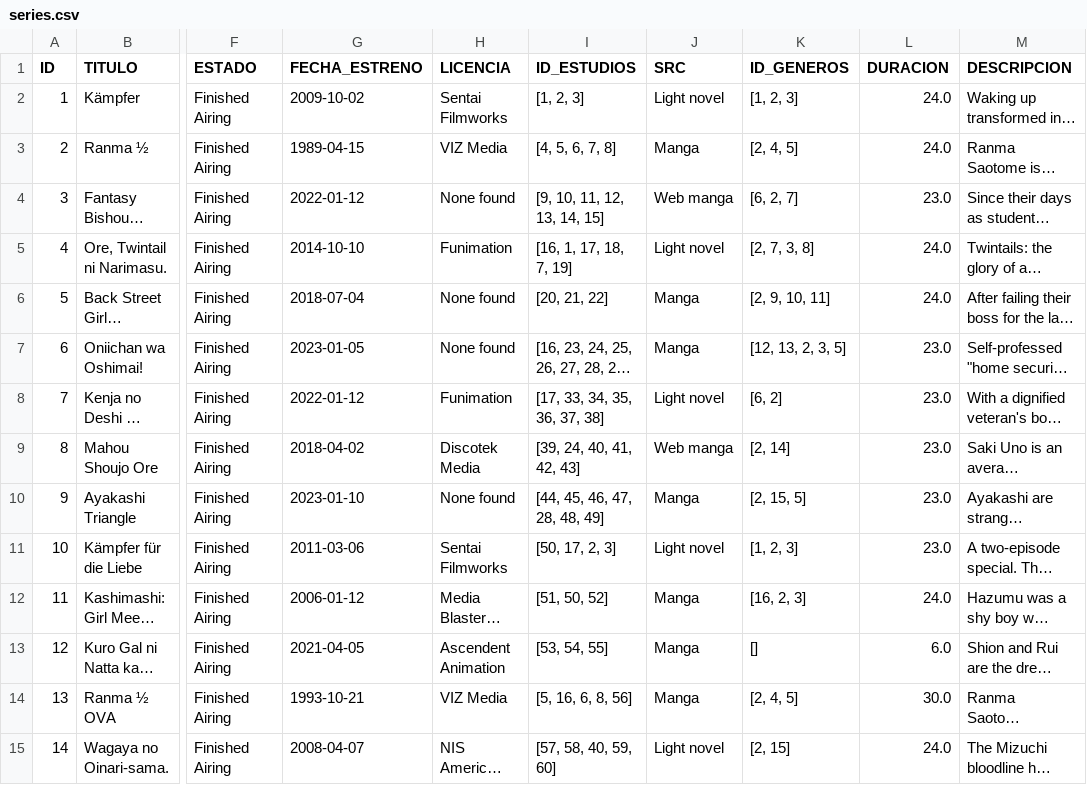
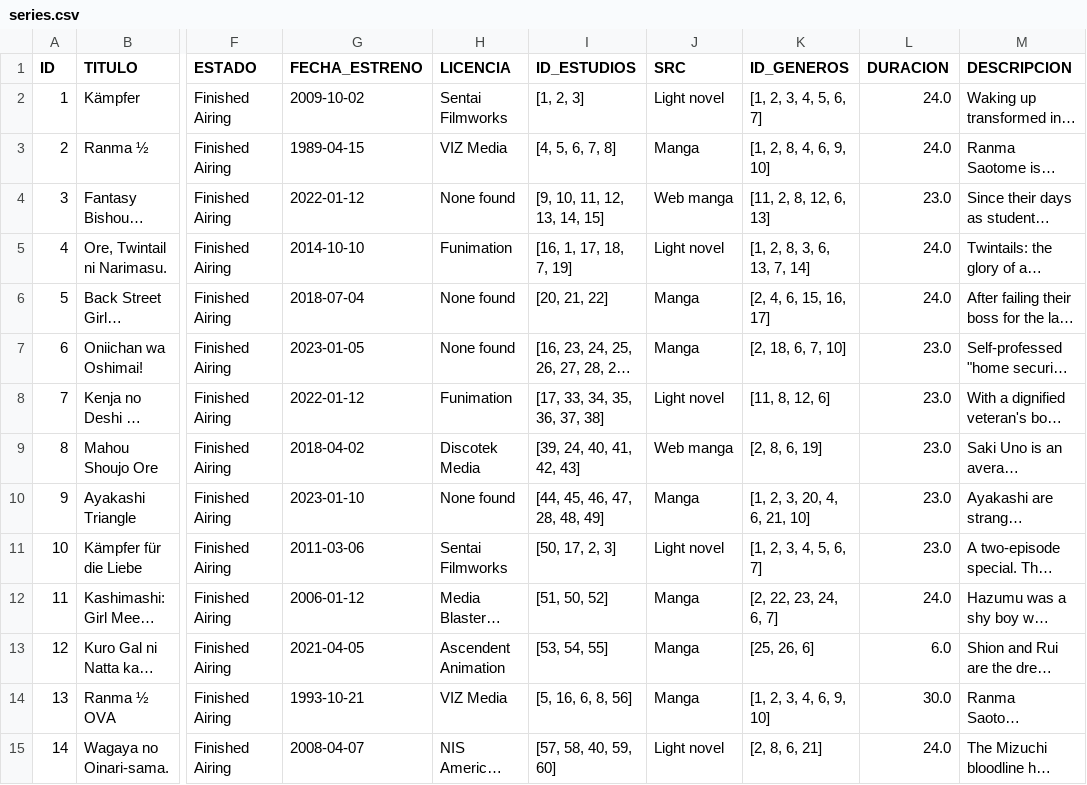
Before and after one commit to AlejandroP02/WebScrapping, a CSV file: src/main/Magical_Sex_Shift/series.csv, drawn as a sheet; only a part is shown, gaps mark what is left out; long unchanged cells end in …; the diff covers the shown part only; the diff names each change by its address in the sheet, - before the commit and + after, or states it on an @@ line.

```diff
--- a/src/main/Magical_Sex_Shift/series.csv
+++ b/src/main/Magical_Sex_Shift/series.csv
-K2 (ID_GENEROS): [1, 2, 3]
+K2 (ID_GENEROS): [1, 2, 3, 4, 5, 6, 7]
-K3 (ID_GENEROS): [2, 4, 5]
+K3 (ID_GENEROS): [1, 2, 8, 4, 6, 9, 10]
-K4 (ID_GENEROS): [6, 2, 7]
+K4 (ID_GENEROS): [11, 2, 8, 12, 6, 13]
-K5 (ID_GENEROS): [2, 7, 3, 8]
+K5 (ID_GENEROS): [1, 2, 8, 3, 6, 13, 7, 14]
-K6 (ID_GENEROS): [2, 9, 10, 11]
+K6 (ID_GENEROS): [2, 4, 6, 15, 16, 17]
-K7 (ID_GENEROS): [12, 13, 2, 3, 5]
+K7 (ID_GENEROS): [2, 18, 6, 7, 10]
-K8 (ID_GENEROS): [6, 2]
+K8 (ID_GENEROS): [11, 8, 12, 6]
-K9 (ID_GENEROS): [2, 14]
+K9 (ID_GENEROS): [2, 8, 6, 19]
-K10 (ID_GENEROS): [2, 15, 5]
+K10 (ID_GENEROS): [1, 2, 3, 20, 4, 6, 21, 10]
-K11 (ID_GENEROS): [1, 2, 3]
+K11 (ID_GENEROS): [1, 2, 3, 4, 5, 6, 7]
-K12 (ID_GENEROS): [16, 2, 3]
+K12 (ID_GENEROS): [2, 22, 23, 24, 6, 7]
-K13 (ID_GENEROS): []
+K13 (ID_GENEROS): [25, 26, 6]
-K14 (ID_GENEROS): [2, 4, 5]
+K14 (ID_GENEROS): [1, 2, 3, 4, 6, 9, 10]
-K15 (ID_GENEROS): [2, 15]
+K15 (ID_GENEROS): [2, 8, 6, 21]
```
Also changed, not shown: 16 edited cells elsewhere in this file, src/main/Vampire/estudios.csv, src/main/Vampire/series.csv, 5 other files.
